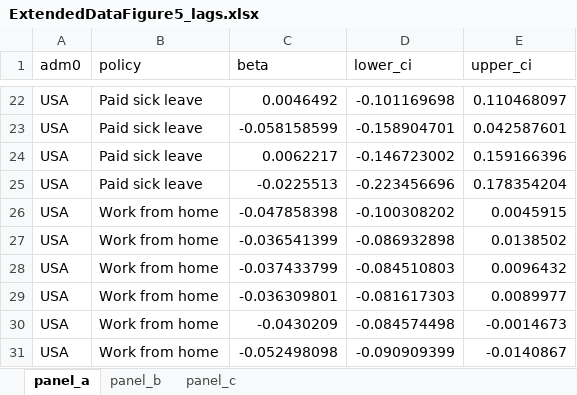
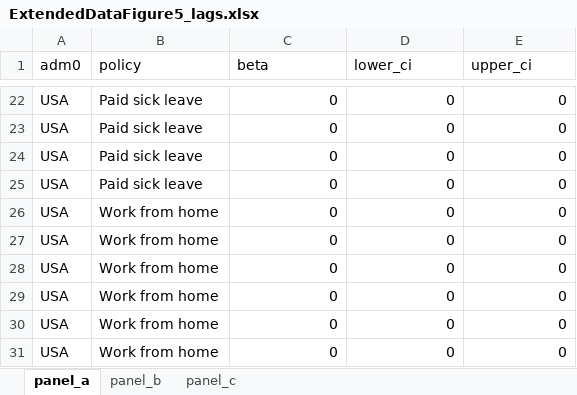
Before and after one commit to Global-Policy-Lab/gpl-covid, an Excel workbook: results/source_data/ExtendedDataFigure5_lags.xlsx, sheet panel_a, drawn as a sheet; only a part is shown, gaps mark what is left out; values as stored, in another font and other column widths than the file's, no borders; the diff covers the shown part only; the diff names each change by its address in the sheet, - before the commit and + after, or states it on an @@ line.

```diff
--- a/results/source_data/ExtendedDataFigure5_lags.xlsx (sheet panel_a)
+++ b/results/source_data/ExtendedDataFigure5_lags.xlsx (sheet panel_a)
-C22 (beta): 0.0046492
+C22 (beta): 0
-D22 (lower_ci): -0.101169698
+D22 (lower_ci): 0
-E22 (upper_ci): 0.110468097
+E22 (upper_ci): 0
-C23 (beta): -0.058158599
+C23 (beta): 0
-D23 (lower_ci): -0.158904701
+D23 (lower_ci): 0
-E23 (upper_ci): 0.042587601
+E23 (upper_ci): 0
-C24 (beta): 0.0062217
+C24 (beta): 0
-D24 (lower_ci): -0.146723002
+D24 (lower_ci): 0
-E24 (upper_ci): 0.159166396
+E24 (upper_ci): 0
-C25 (beta): -0.0225513
+C25 (beta): 0
-D25 (lower_ci): -0.223456696
+D25 (lower_ci): 0
-E25 (upper_ci): 0.178354204
+E25 (upper_ci): 0
-C26 (beta): -0.047858398
+C26 (beta): 0
-D26 (lower_ci): -0.100308202
+D26 (lower_ci): 0
-E26 (upper_ci): 0.0045915
+E26 (upper_ci): 0
-C27 (beta): -0.036541399
+C27 (beta): 0
-D27 (lower_ci): -0.086932898
+D27 (lower_ci): 0
-E27 (upper_ci): 0.0138502
+E27 (upper_ci): 0
-C28 (beta): -0.037433799
+C28 (beta): 0
-D28 (lower_ci): -0.084510803
+D28 (lower_ci): 0
-E28 (upper_ci): 0.0096432
+E28 (upper_ci): 0
-C29 (beta): -0.036309801
+C29 (beta): 0
-D29 (lower_ci): -0.081617303
+D29 (lower_ci): 0
-E29 (upper_ci): 0.0089977
+E29 (upper_ci): 0
-C30 (beta): -0.0430209
+C30 (beta): 0
-D30 (lower_ci): -0.084574498
+D30 (lower_ci): 0
-E30 (upper_ci): -0.0014673
+E30 (upper_ci): 0
-C31 (beta): -0.052498098
+C31 (beta): 0
-D31 (lower_ci): -0.090909399
+D31 (lower_ci): 0
-E31 (upper_ci): -0.0140867
+E31 (upper_ci): 0
```
Also changed, not shown: 498 edited cells elsewhere in this sheet, sheet panel_b, sheet panel_c, results/source_data/ExtendedDataFigure6.xlsx, results/source_data/Figure1_data.xlsx, 50 other files.
